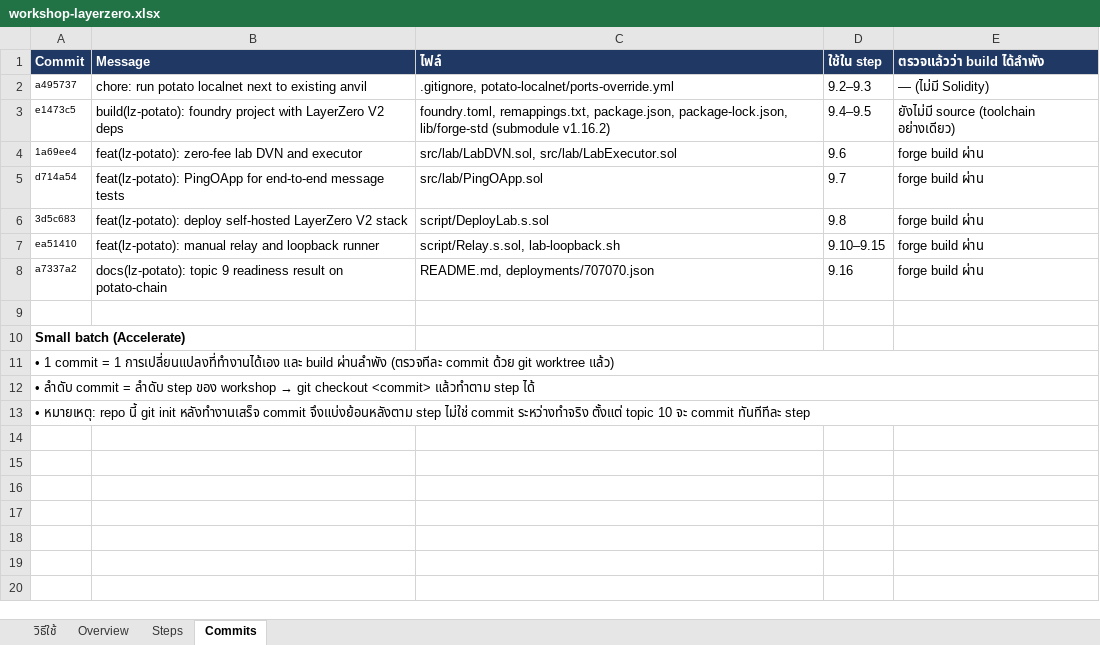
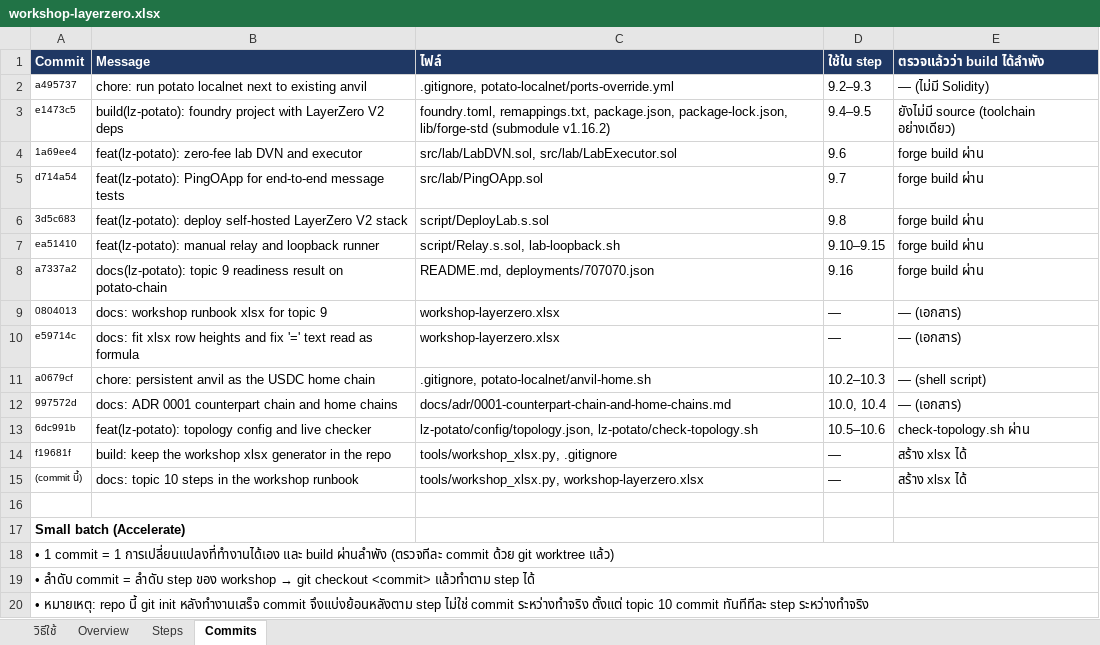
Before and after one commit to kungpotato/stable-coin-L0, an Excel workbook: workshop-layerzero.xlsx, sheet Commits, drawn as a sheet; values as stored, in another font and other column widths than the file's, no borders; addresses are those after the commit; the diff names each change by its address in the sheet, - before the commit and + after, or states it on an @@ line.

```diff
--- a/workshop-layerzero.xlsx (sheet Commits)
+++ b/workshop-layerzero.xlsx (sheet Commits)
+row 9: 0804013 | docs: workshop runbook xlsx for topic 9 | workshop-layerzero.xlsx | — | — (เอกสาร)
+row 10: e59714c | docs: fit xlsx row heights and fix '=' text read as formula | workshop-layerzero.xlsx | — | — (เอกสาร)
+row 11: a0679cf | chore: persistent anvil as the USDC home chain | .gitignore, potato-localnet/anvil-home.sh | 10.2–10.3 | — (shell script)
+row 12: 997572d | docs: ADR 0001 counterpart chain and home chains | docs/adr/0001-counterpart-chain-and-home-chains.md | 10.0, 10.4 | — (เอกสาร)
+row 13: 6dc991b | feat(lz-potato): topology config and live checker | lz-potato/config/topology.json, lz-potato/check-topology.sh | 10.5–10.6 | check-topology.sh ผ่าน
+row 14: f19681f | build: keep the workshop xlsx generator in the repo | tools/workshop_xlsx.py, .gitignore | — | สร้าง xlsx ได้
+row 15: (commit นี้) | docs: topic 10 steps in the workshop runbook | tools/workshop_xlsx.py, workshop-layerzero.xlsx | — | สร้าง xlsx ได้
-A20 (Commit): …topic 10 จะ commit ทันทีทีละ step
+A20 (Commit): …topic 10 commit ทันทีทีละ step ระหว่างทำจริง
```
Also changed, not shown: sheet Steps, sheet Overview, 1 other file.
